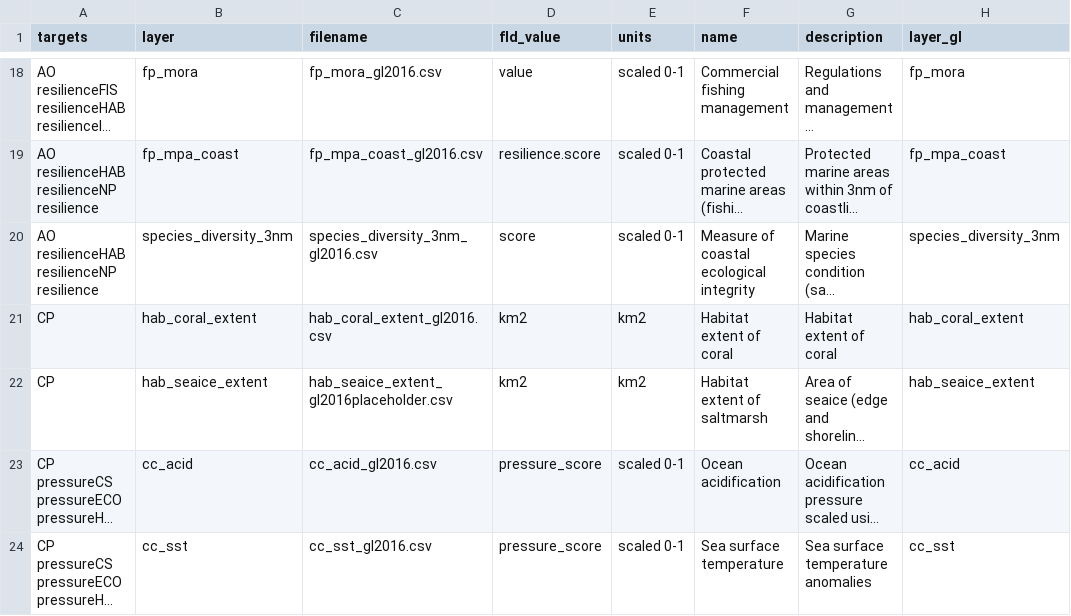
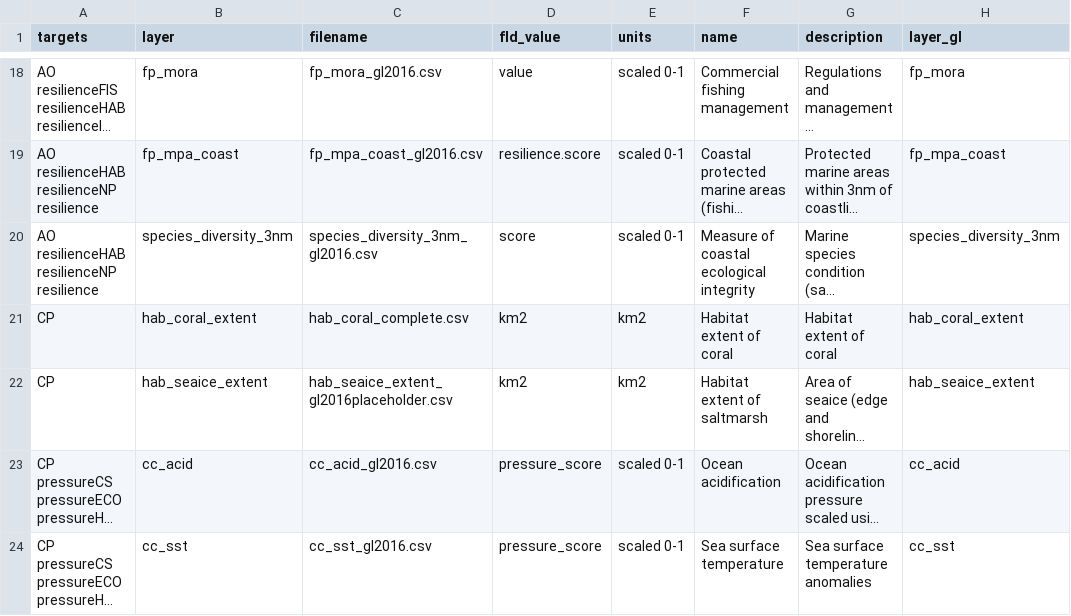
Before and after one commit to OHI-Science/bali, a CSV file: region2017/layers.csv, drawn as a sheet; only a part is shown, gaps mark what is left out; long unchanged cells end in …; the diff names each change by its address in the sheet, - before the commit and + after, or states it on an @@ line.

Commit message:
with @jules32 at NCEAS saving and registering coral data

```diff
--- a/region2017/layers.csv
+++ b/region2017/layers.csv
-C21 (filename): hab_coral_extent_gl2016.csv
+C21 (filename): hab_coral_complete.csv
```
Also changed, not shown: 3 other files.
